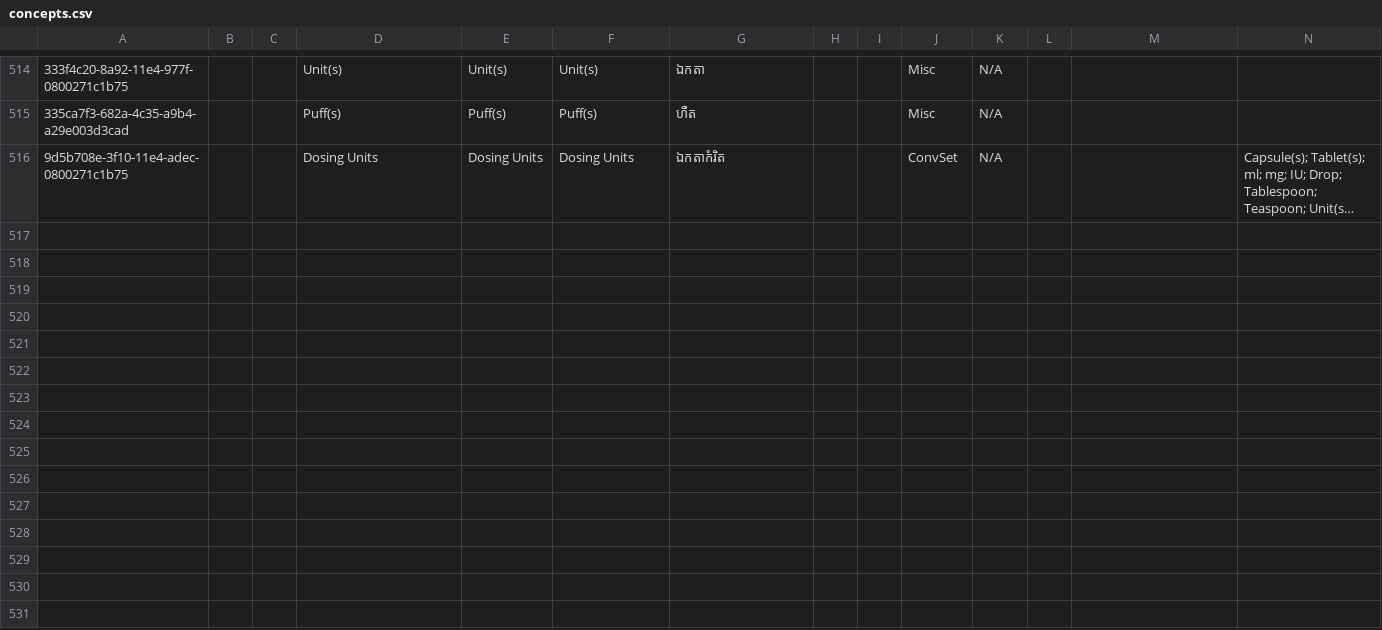
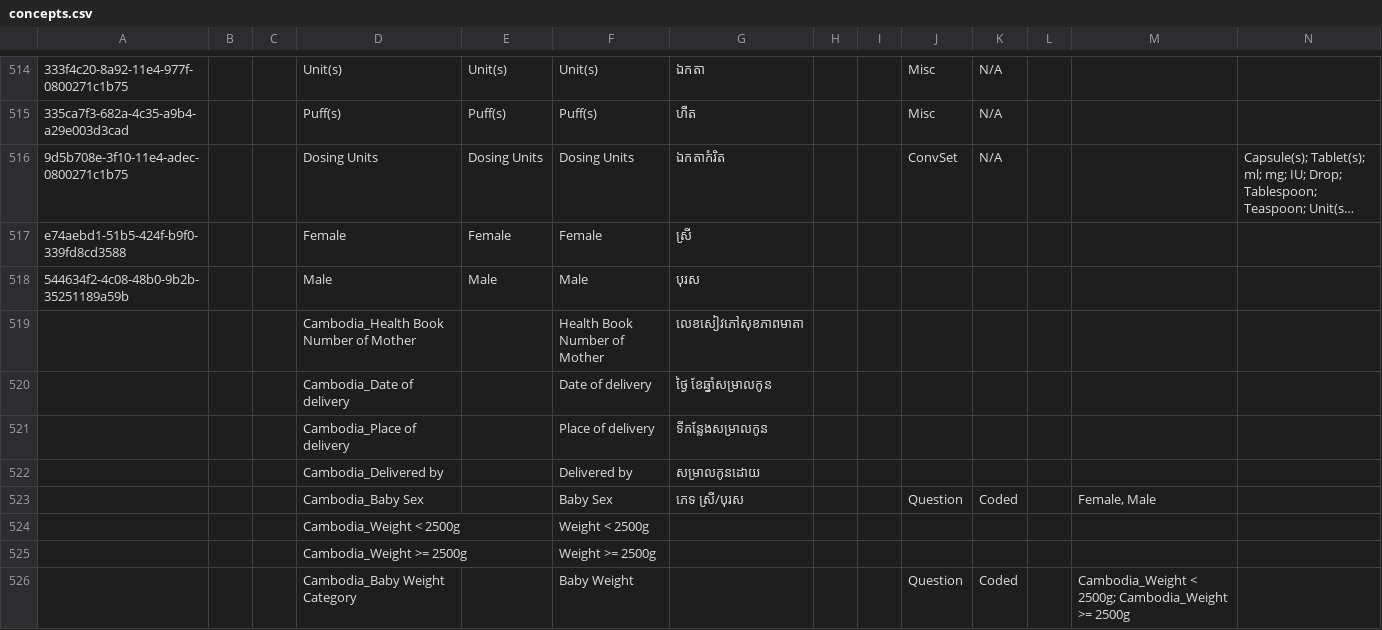
Before and after one commit to rbuisson/openmrs-config-omrs2018, a CSV file: configuration/concepts/concepts.csv, drawn as a sheet; only a part is shown, gaps mark what is left out; long unchanged cells end in …; rows hold the shown columns only; the diff covers the shown part only; the diff names each change by its address in the sheet, - before the commit and + after, or states it on an @@ line.

```diff
--- a/configuration/concepts/concepts.csv
+++ b/configuration/concepts/concepts.csv
+row 517: e74aebd1-51b5-424f-b9f0-339fd8cd3588 |  |  | Female | Female | Female | ស្រី
+row 518: 544634f2-4c08-48b0-9b2b-35251189a59b |  |  | Male | Male | Male | បុរស
+row 519:  |  |  | Cambodia_Health Book Number of Mother |  | Health Book Number of Mother | លេខសៀវភៅសុខភាពមាតា
+row 520:  |  |  | Cambodia_Date of delivery |  | Date of delivery | ថ្ងៃ ខែឆ្នាំសម្រាលកូន
+row 521:  |  |  | Cambodia_Place of delivery |  | Place of delivery | ទីកន្លែងសម្រាលកូន
+row 522:  |  |  | Cambodia_Delivered by |  | Delivered by | សម្រាលកូនដោយ
+row 523:  |  |  | Cambodia_Baby Sex |  | Baby Sex | ភេទ ស្រី/បុរស |  |  | Question | Coded |  | Female, Male
+row 524:  |  |  | Cambodia_Weight < 2500g |  | Weight < 2500g
+row 525:  |  |  | Cambodia_Weight >= 2500g |  | Weight >= 2500g
+row 526:  |  |  | Cambodia_Baby Weight Category |  | Baby Weight |  |  |  | Question | Coded |  | Cambodia_Weight < 2500g; Cambodia_Weight >= 2500g
```
Also changed, not shown: 10 added rows and 5 edited cells elsewhere in this file.
